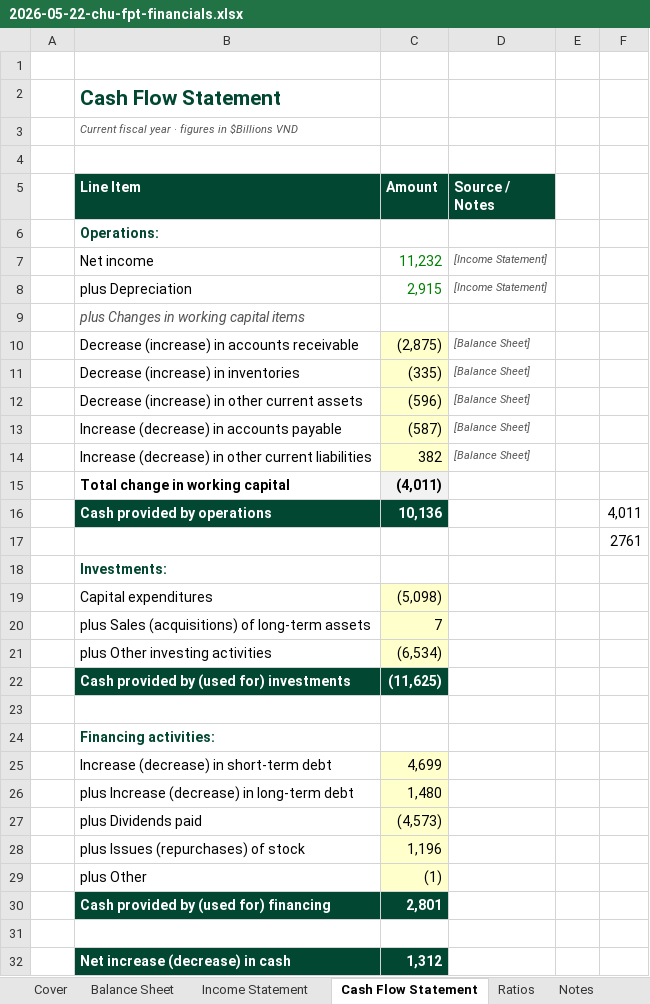
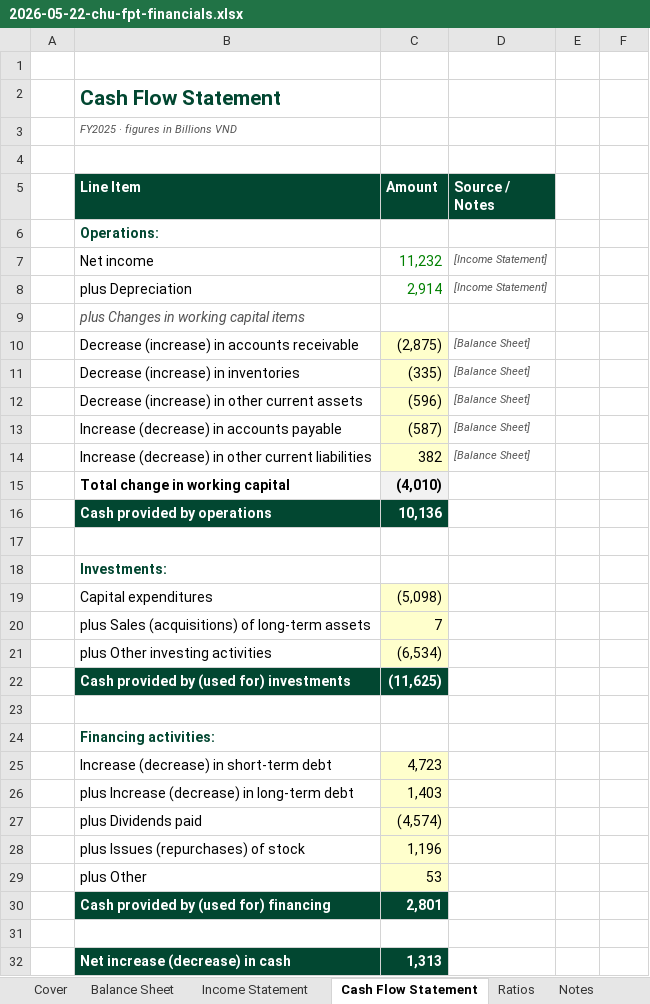
Before and after one commit to chieucc/Corporate-Finance, an Excel workbook: models/builds/2026-05-22-chu-fpt-financials.xlsx, sheet Cash Flow Statement, drawn as a sheet; values as stored, in another font and other column widths than the file's, no borders; the diff names each change by its address in the sheet, - before the commit and + after, or states it on an @@ line.

```diff
--- a/models/builds/2026-05-22-chu-fpt-financials.xlsx (sheet Cash Flow Statement)
+++ b/models/builds/2026-05-22-chu-fpt-financials.xlsx (sheet Cash Flow Statement)
-B3 (Line Item): Current fiscal year · figures in $Billions VND
+B3 (Line Item): FY2025 · figures in Billions VND
-C8 (Amount): 2,915
+C8 (Amount): 2,914
-C15 (Amount): (4,011)
+C15 (Amount): (4,010)
-F16: 4,011
+F16: (empty)
-F17: 2761
+F17: (empty)
-C25 (Amount): 4,699
+C25 (Amount): 4,723
-C26 (Amount): 1,480
+C26 (Amount): 1,403
-C27 (Amount): (4,573)
+C27 (Amount): (4,574)
-C29 (Amount): (1)
+C29 (Amount): 53
-C32 (Amount): 1,312
+C32 (Amount): 1,313
```
Also changed, not shown: sheet Ratios, sheet Notes, sheet Balance Sheet, sheet Income Statement, formulas that keep their value.
